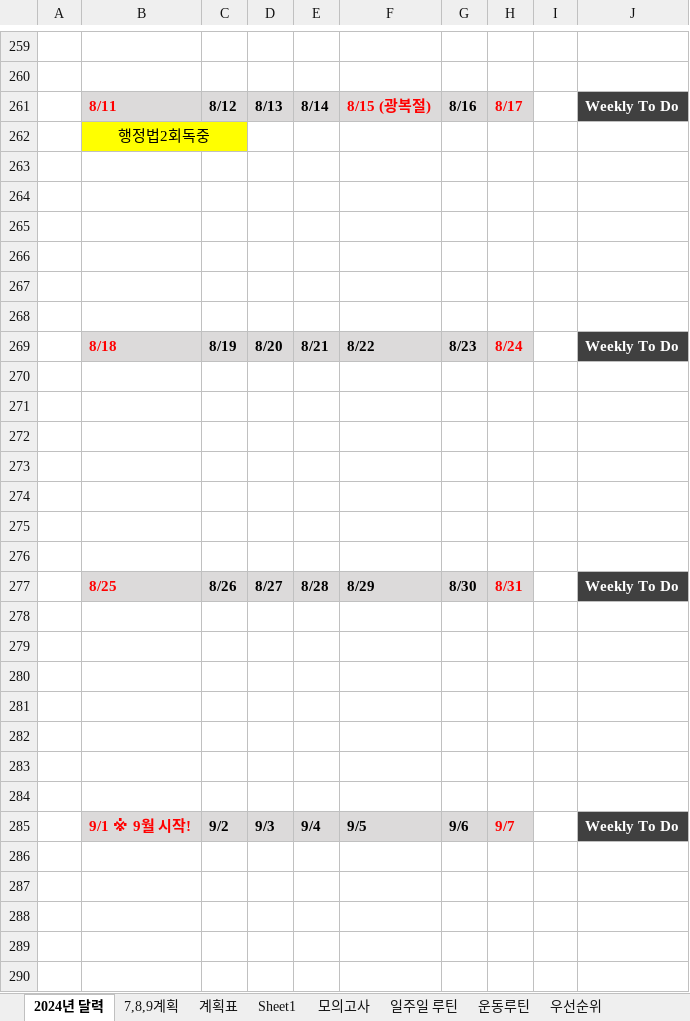
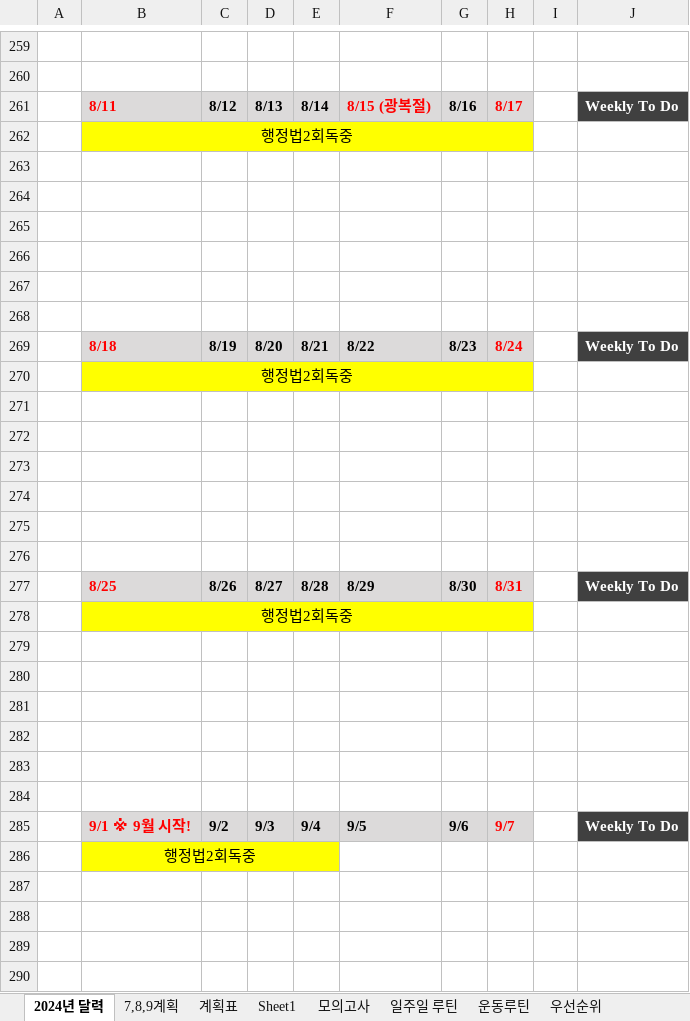
Before and after one commit to Chunopark/fire1, an Excel workbook: 시험계획(2023.7 ~ 2024.10).xlsx, sheet 2024년 달력, drawn as a sheet; only a part is shown, gaps mark what is left out; values as stored, in another font and other column widths than the file's, no borders; the diff names each change by its address in the sheet, - before the commit and + after, or states it on an @@ line.

```diff
--- a/시험계획(2023.7 ~ 2024.10).xlsx (sheet 2024년 달력)
+++ b/시험계획(2023.7 ~ 2024.10).xlsx (sheet 2024년 달력)
-B262:C262 merged
+B262:H262 merged
-D262:H262 fill: none
+D262:H262 fill: #FFFF00
-B270: (empty)
+B270: 행정법2회독중
-B270:H270 fill: none
+B270:H270 fill: #FFFF00
+B270:H270 merged
-B278: (empty)
+B278: 행정법2회독중
-B278:H278 fill: none
+B278:H278 fill: #FFFF00
+B278:H278 merged
-B286: (empty)
+B286: 행정법2회독중
-B286:E286 fill: none
+B286:E286 fill: #FFFF00
+B286:E286 merged
```
